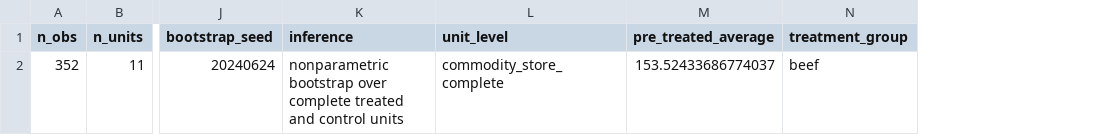
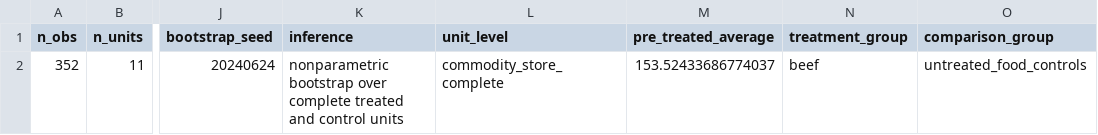
Before and after one commit to dgonzalezgonzalez/danish-meat-tax, a CSV file: outputs/models/sdid/synthetic_did_beef_metadata.csv, drawn as a sheet; only a part is shown, gaps mark what is left out; the diff names each change by its address in the sheet, - before the commit and + after, or states it on an @@ line.

```diff
--- a/outputs/models/sdid/synthetic_did_beef_metadata.csv
+++ b/outputs/models/sdid/synthetic_did_beef_metadata.csv
+column O (comparison_group), row 2: untreated_food_controls
```
Also changed, not shown: outputs/models/calibration/beef_policy_calibration.csv, outputs/models/did/heterogeneity.csv, 19 other files.
